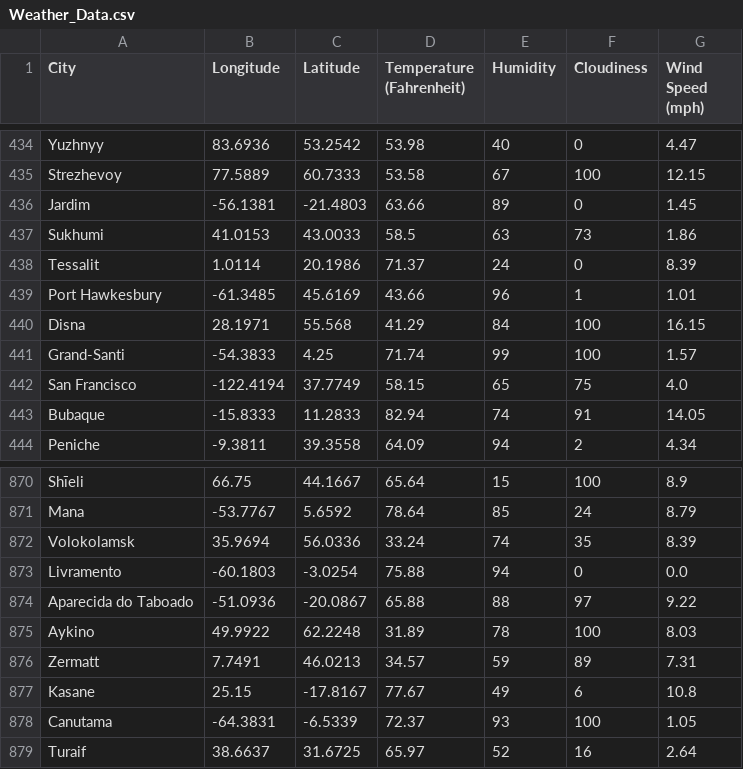
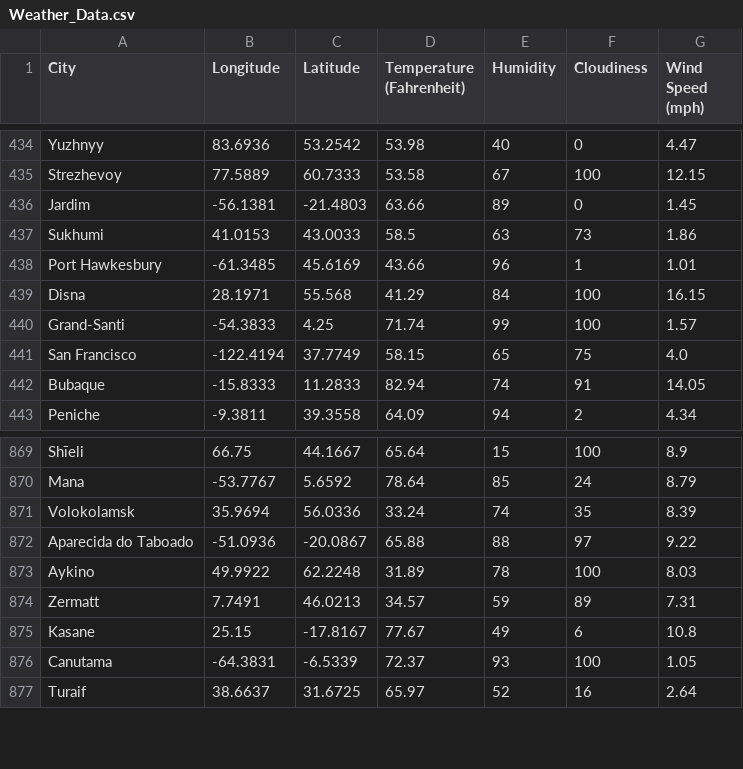
Before and after one commit to meduardoscervantes/Python-API-Challenge, a CSV file: Resources/Weather_Data.csv, drawn as a sheet; only a part is shown, gaps mark what is left out.

```diff
--- a/Resources/Weather_Data.csv
+++ b/Resources/Weather_Data.csv
@@ -437,3 +437,2 @@ Jardim,-56.1381,-21.4803,63.66,89,0,1.45
 Sukhumi,41.0153,43.0033,58.5,63,73,1.86
-Tessalit,1.0114,20.1986,71.37,24,0,8.39
 Port Hawkesbury,-61.3485,45.6169,43.66,96,1,1.01
@@ -872,3 +871,2 @@ Mana,-53.7767,5.6592,78.64,85,24,8.79
 Volokolamsk,35.9694,56.0336,33.24,74,35,8.39
-Livramento,-60.1803,-3.0254,75.88,94,0,0.0
 Aparecida do Taboado,-51.0936,-20.0867,65.88,88,97,9.22
```
Also changed, not shown: 2 other files.
